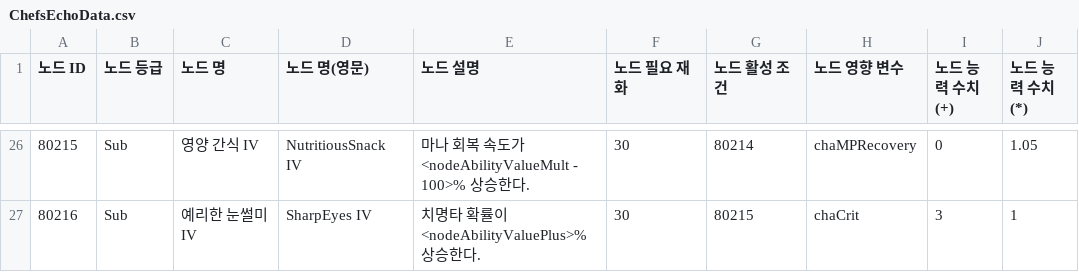
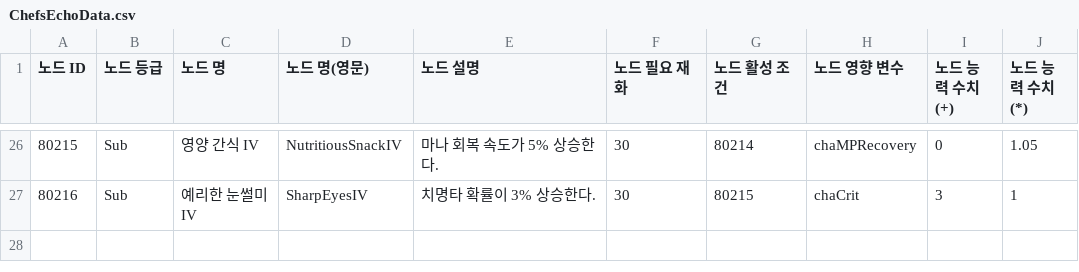
Before and after one commit to KimGiWoon/Project_KC, a CSV file: Assets/Resources/CSVData/Contents/ChefsEchoData.csv, drawn as a sheet; only a part is shown, gaps mark what is left out; the diff covers the shown part only; the diff names each change by its address in the sheet, - before the commit and + after, or states it on an @@ line.

```diff
--- a/Assets/Resources/CSVData/Contents/ChefsEchoData.csv
+++ b/Assets/Resources/CSVData/Contents/ChefsEchoData.csv
-D26 (노드 명(영문)): NutritiousSnack IV
+D26 (노드 명(영문)): NutritiousSnackIV
-E26 (노드 설명): 마나 회복 속도가 <nodeAbilityValueMult - 100>% 상승한다.
+E26 (노드 설명): 마나 회복 속도가 5% 상승한다.
-D27 (노드 명(영문)): SharpEyes IV
+D27 (노드 명(영문)): SharpEyesIV
-E27 (노드 설명): 치명타 확률이 <nodeAbilityValuePlus>% 상승한다.
+E27 (노드 설명): 치명타 확률이 3% 상승한다.
```
Also changed, not shown: 32 edited cells elsewhere in this file, 2 other files.
